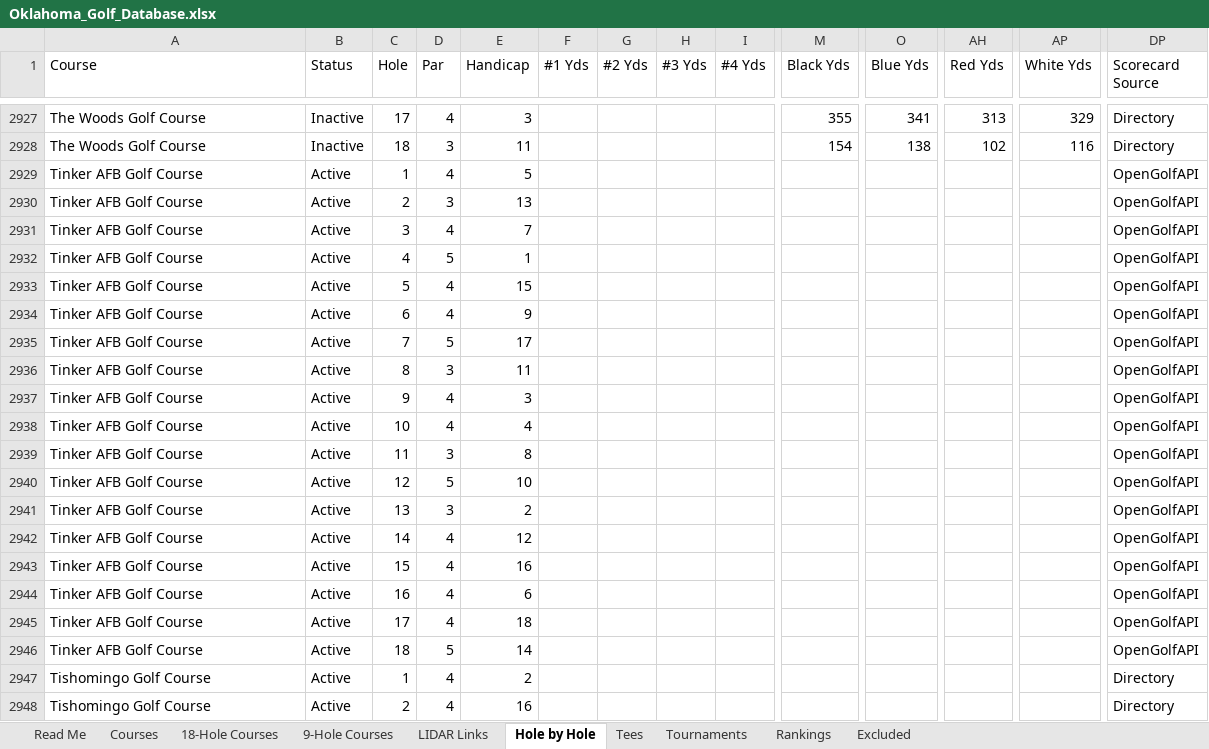
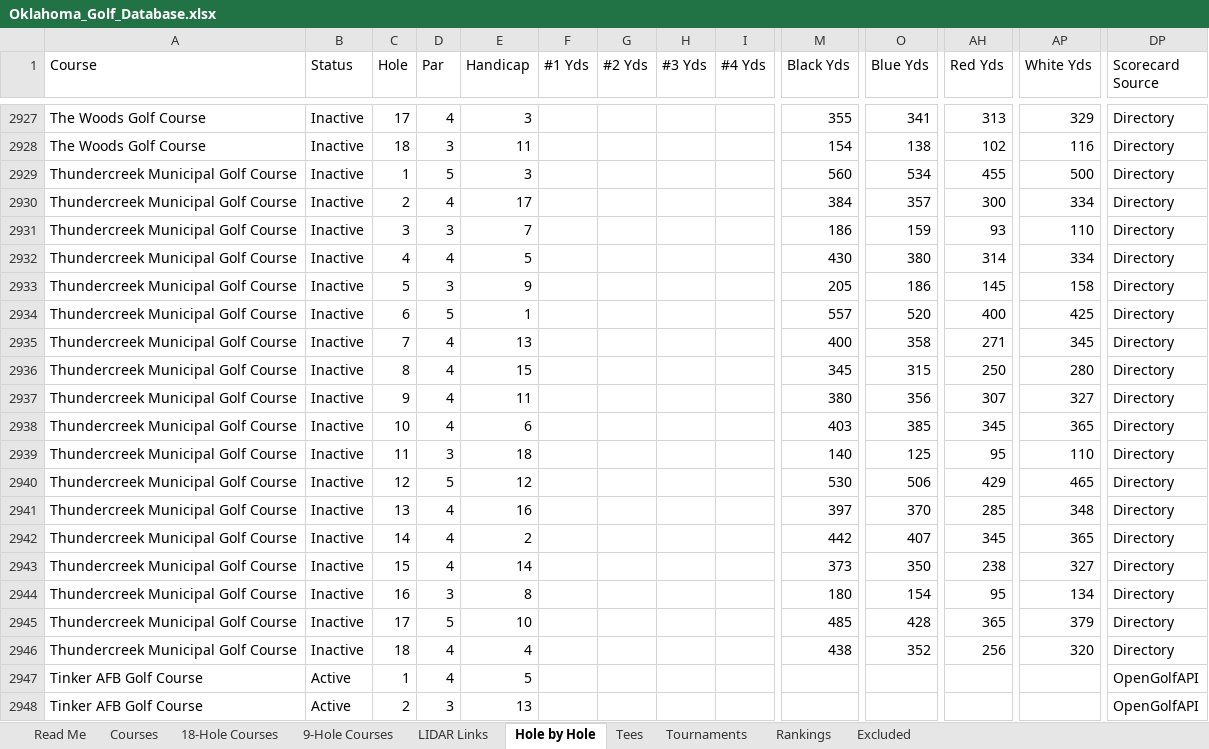
Before and after one commit to Daegan97/oklahoma-course-workshop, an Excel workbook: files/Oklahoma_Golf_Database.xlsx, sheet Hole by Hole, drawn as a sheet; only a part is shown, gaps mark what is left out; the shorter side is filled out with more unchanged rows; values as stored, in another font and other column widths than the file's, no borders; table styles not drawn; rows hold the shown columns only; the diff covers the shown part only; the diff names each change by its address in the sheet, - before the commit and + after, or states it on an @@ line.

```diff
--- a/files/Oklahoma_Golf_Database.xlsx (sheet Hole by Hole)
+++ b/files/Oklahoma_Golf_Database.xlsx (sheet Hole by Hole)
+row 2929: Thundercreek Municipal Golf Course | Inactive | 1 | 5 | 3 |  |  |  |  | 560 | 534 | 455 | 500 | Directory
+row 2930: Thundercreek Municipal Golf Course | Inactive | 2 | 4 | 17 |  |  |  |  | 384 | 357 | 300 | 334 | Directory
+row 2931: Thundercreek Municipal Golf Course | Inactive | 3 | 3 | 7 |  |  |  |  | 186 | 159 | 93 | 110 | Directory
+row 2932: Thundercreek Municipal Golf Course | Inactive | 4 | 4 | 5 |  |  |  |  | 430 | 380 | 314 | 334 | Directory
+row 2933: Thundercreek Municipal Golf Course | Inactive | 5 | 3 | 9 |  |  |  |  | 205 | 186 | 145 | 158 | Directory
+row 2934: Thundercreek Municipal Golf Course | Inactive | 6 | 5 | 1 |  |  |  |  | 557 | 520 | 400 | 425 | Directory
+row 2935: Thundercreek Municipal Golf Course | Inactive | 7 | 4 | 13 |  |  |  |  | 400 | 358 | 271 | 345 | Directory
+row 2936: Thundercreek Municipal Golf Course | Inactive | 8 | 4 | 15 |  |  |  |  | 345 | 315 | 250 | 280 | Directory
+row 2937: Thundercreek Municipal Golf Course | Inactive | 9 | 4 | 11 |  |  |  |  | 380 | 356 | 307 | 327 | Directory
+row 2938: Thundercreek Municipal Golf Course | Inactive | 10 | 4 | 6 |  |  |  |  | 403 | 385 | 345 | 365 | Directory
+row 2939: Thundercreek Municipal Golf Course | Inactive | 11 | 3 | 18 |  |  |  |  | 140 | 125 | 95 | 110 | Directory
+row 2940: Thundercreek Municipal Golf Course | Inactive | 12 | 5 | 12 |  |  |  |  | 530 | 506 | 429 | 465 | Directory
+row 2941: Thundercreek Municipal Golf Course | Inactive | 13 | 4 | 16 |  |  |  |  | 397 | 370 | 285 | 348 | Directory
+row 2942: Thundercreek Municipal Golf Course | Inactive | 14 | 4 | 2 |  |  |  |  | 442 | 407 | 345 | 365 | Directory
+row 2943: Thundercreek Municipal Golf Course | Inactive | 15 | 4 | 14 |  |  |  |  | 373 | 350 | 238 | 327 | Directory
+row 2944: Thundercreek Municipal Golf Course | Inactive | 16 | 3 | 8 |  |  |  |  | 180 | 154 | 95 | 134 | Directory
+row 2945: Thundercreek Municipal Golf Course | Inactive | 17 | 5 | 10 |  |  |  |  | 485 | 428 | 365 | 379 | Directory
+row 2946: Thundercreek Municipal Golf Course | Inactive | 18 | 4 | 4 |  |  |  |  | 438 | 352 | 256 | 320 | Directory
```
Also changed, not shown: 9 edited cells elsewhere in this sheet, sheet LIDAR Links, sheet Courses, sheet 18-Hole Courses, sheet Tees, sheet 9-Hole Courses, sheet Read Me, 15 other files.
